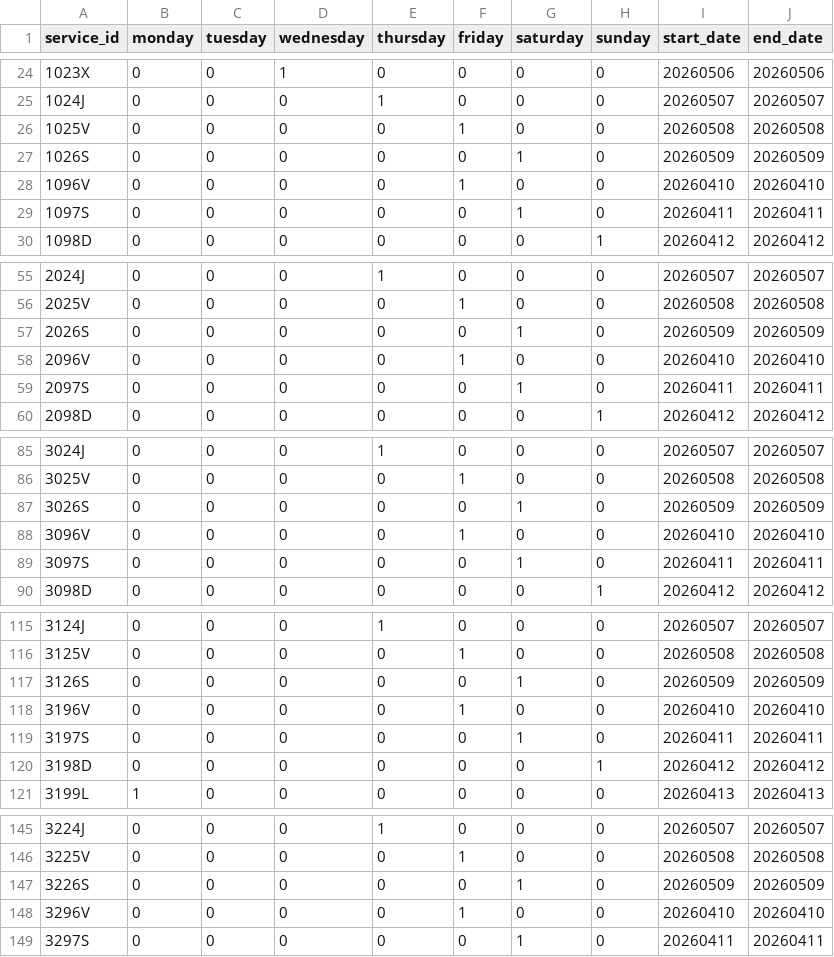
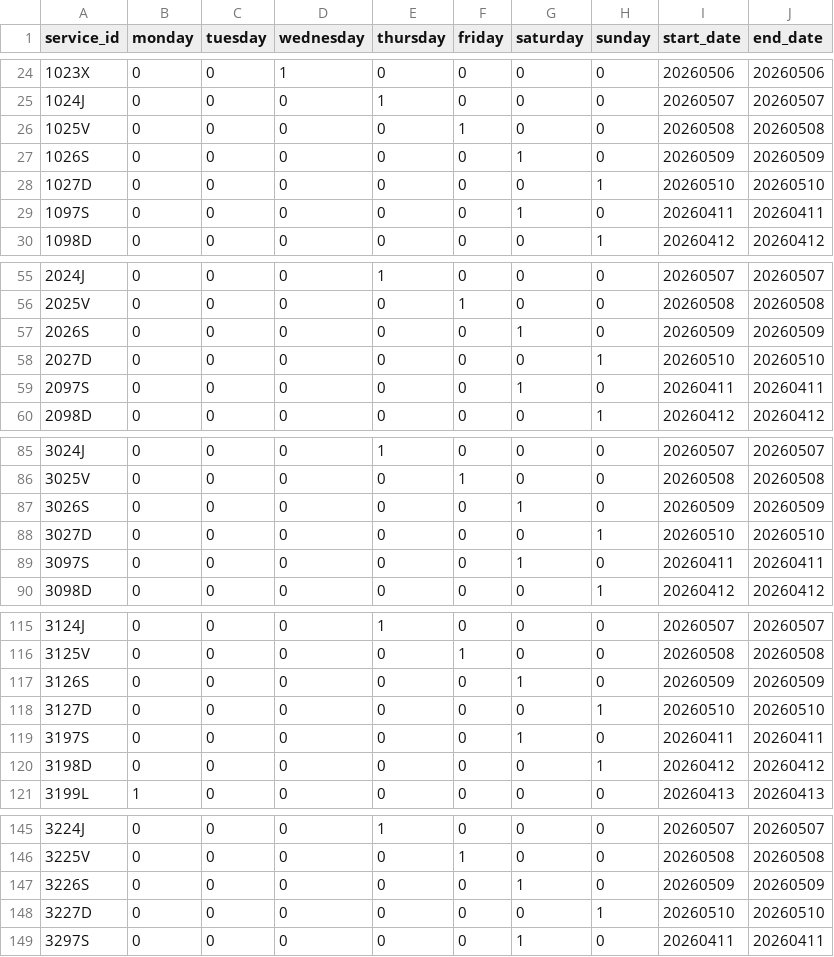
Before and after one commit to WireNext/cercaniasgtfs, a CSV file: data_csv/calendar.csv, drawn as a sheet; only a part is shown, gaps mark what is left out; the diff covers the shown part only.

```diff
--- a/data_csv/calendar.csv
+++ b/data_csv/calendar.csv
@@ -27,3 +27,3 @@ service_id,monday,tuesday,wednesday,thursday,friday,saturday,sunday,start_date,e
 1026S,0,0,0,0,0,1,0,20260509,20260509
-1096V,0,0,0,0,1,0,0,20260410,20260410
+1027D,0,0,0,0,0,0,1,20260510,20260510
 1097S,0,0,0,0,0,1,0,20260411,20260411
@@ -57,3 +57,3 @@ service_id,monday,tuesday,wednesday,thursday,friday,saturday,sunday,start_date,e
 2026S,0,0,0,0,0,1,0,20260509,20260509
-2096V,0,0,0,0,1,0,0,20260410,20260410
+2027D,0,0,0,0,0,0,1,20260510,20260510
 2097S,0,0,0,0,0,1,0,20260411,20260411
@@ -87,3 +87,3 @@ service_id,monday,tuesday,wednesday,thursday,friday,saturday,sunday,start_date,e
 3026S,0,0,0,0,0,1,0,20260509,20260509
-3096V,0,0,0,0,1,0,0,20260410,20260410
+3027D,0,0,0,0,0,0,1,20260510,20260510
 3097S,0,0,0,0,0,1,0,20260411,20260411
@@ -117,3 +117,3 @@ service_id,monday,tuesday,wednesday,thursday,friday,saturday,sunday,start_date,e
 3126S,0,0,0,0,0,1,0,20260509,20260509
-3196V,0,0,0,0,1,0,0,20260410,20260410
+3127D,0,0,0,0,0,0,1,20260510,20260510
 3197S,0,0,0,0,0,1,0,20260411,20260411
@@ -147,3 +147,3 @@ service_id,monday,tuesday,wednesday,thursday,friday,saturday,sunday,start_date,e
 3226S,0,0,0,0,0,1,0,20260509,20260509
-3296V,0,0,0,0,1,0,0,20260410,20260410
+3227D,0,0,0,0,0,0,1,20260510,20260510
 3297S,0,0,0,0,0,1,0,20260411,20260411
```
Also changed, not shown: 50 edited cells elsewhere in this file.
